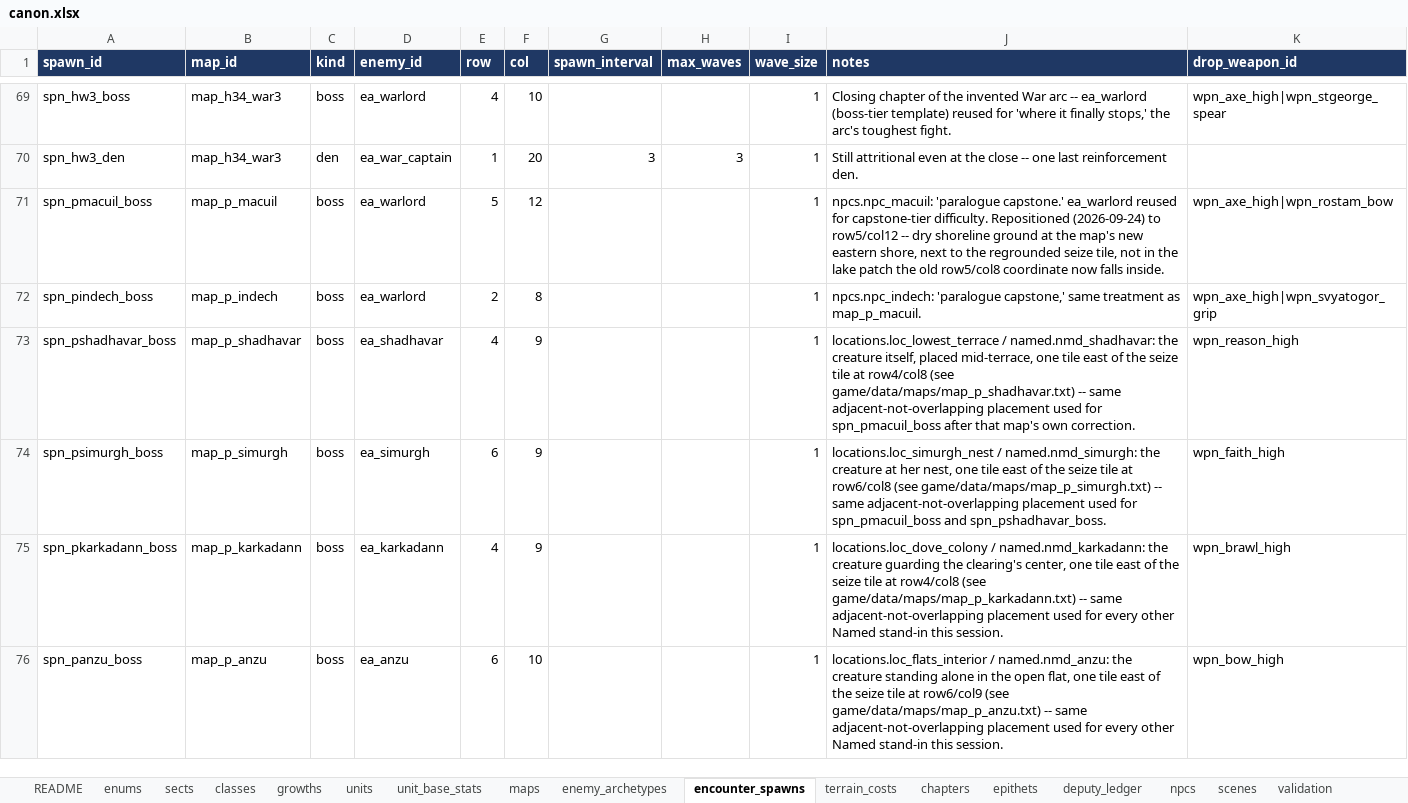
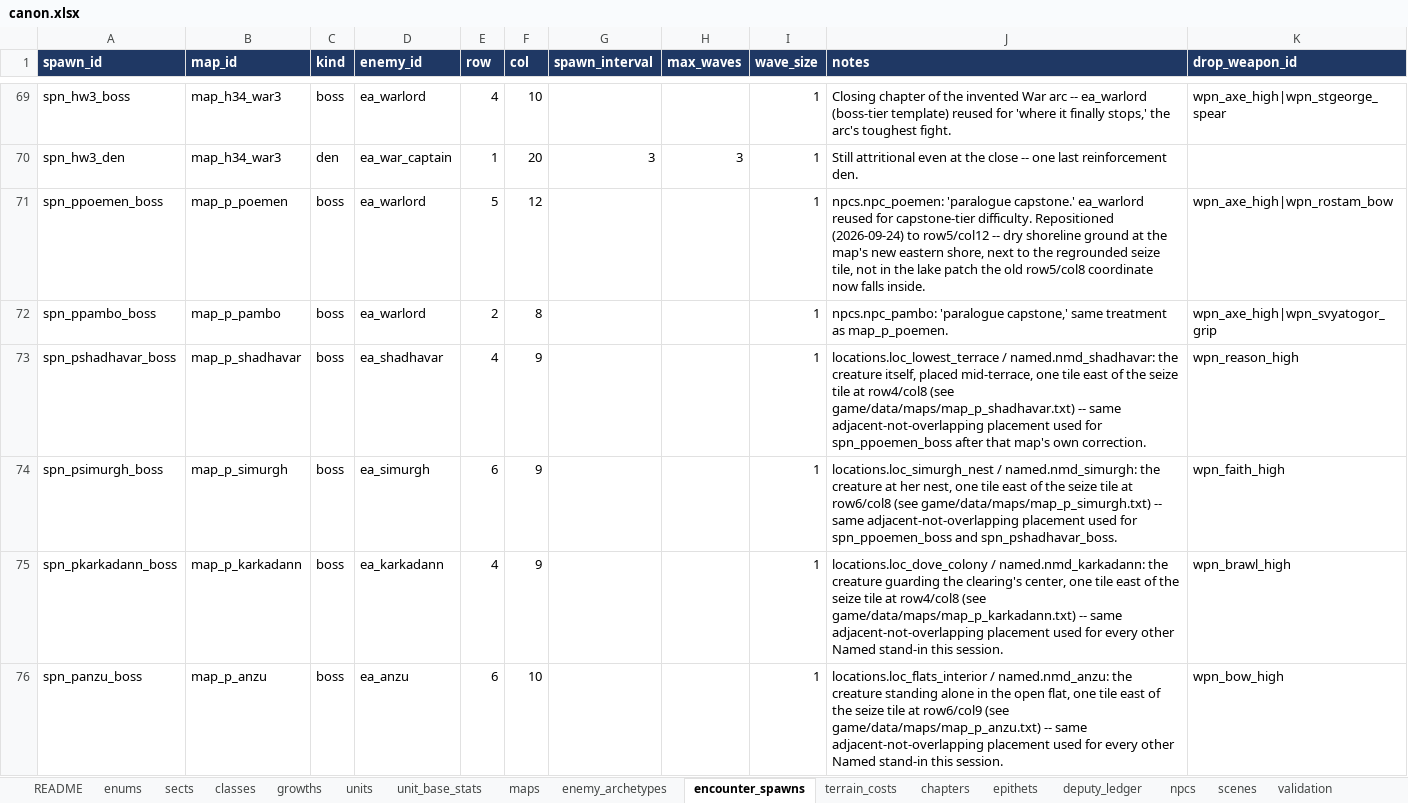
Before and after one commit to nzkogan/srpg1, an Excel workbook: canon.xlsx, sheet encounter_spawns, drawn as a sheet; only a part is shown, gaps mark what is left out; values as stored, in another font and other column widths than the file's, no borders; the diff names each change by its address in the sheet, - before the commit and + after, or states it on an @@ line.

```diff
--- a/canon.xlsx (sheet encounter_spawns)
+++ b/canon.xlsx (sheet encounter_spawns)
-A71 (spawn_id): spn_pmacuil_boss
+A71 (spawn_id): spn_ppoemen_boss
-B71 (map_id): map_p_macuil
+B71 (map_id): map_p_poemen
-J71 (notes): npcs.npc_macuil: 'paralogue capstone.'…
+J71 (notes): npcs.npc_poemen: 'paralogue capstone.'…
-A72 (spawn_id): spn_pindech_boss
+A72 (spawn_id): spn_ppambo_boss
-B72 (map_id): map_p_indech
+B72 (map_id): map_p_pambo
-J72 (notes): npcs.npc_indech: 'paralogue capstone,' same treatment as map_p_macuil.
+J72 (notes): npcs.npc_pambo: 'paralogue capstone,' same treatment as map_p_poemen.
-J73 (notes): …used for spn_pmacuil_boss after that…
+J73 (notes): …used for spn_ppoemen_boss after that…
-J74 (notes): …used for spn_pmacuil_boss and spn_pshadhavar_boss.
+J74 (notes): …used for spn_ppoemen_boss and spn_pshadhavar_boss.
```
Also changed, not shown: sheet scenes, sheet chapters, sheet maps, sheet npcs, sheet guest_units, sheet sects, 10 more sheets, 45 other files.
